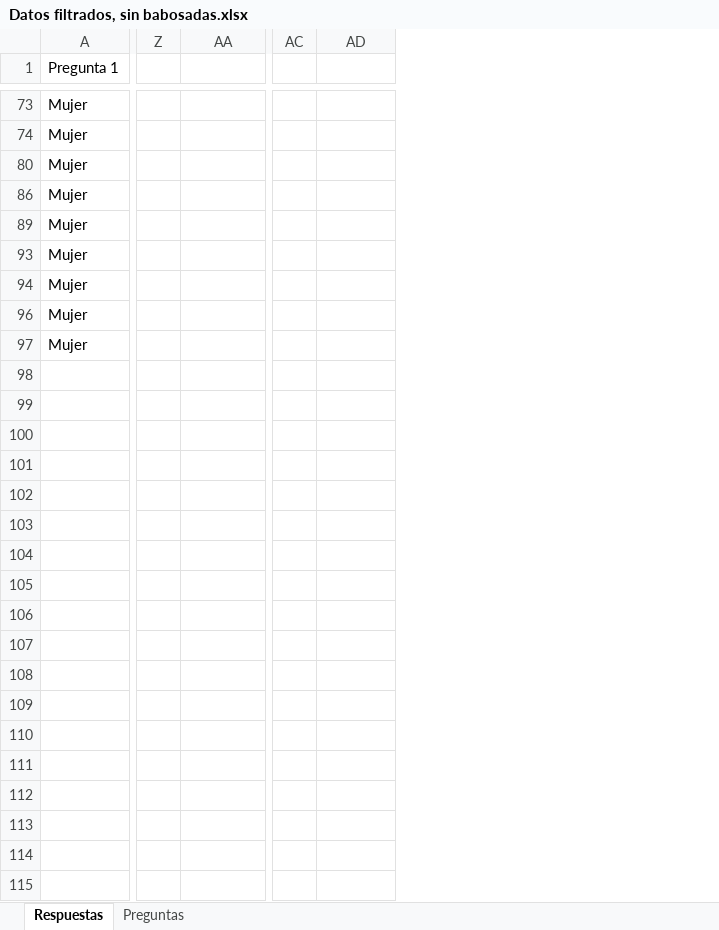
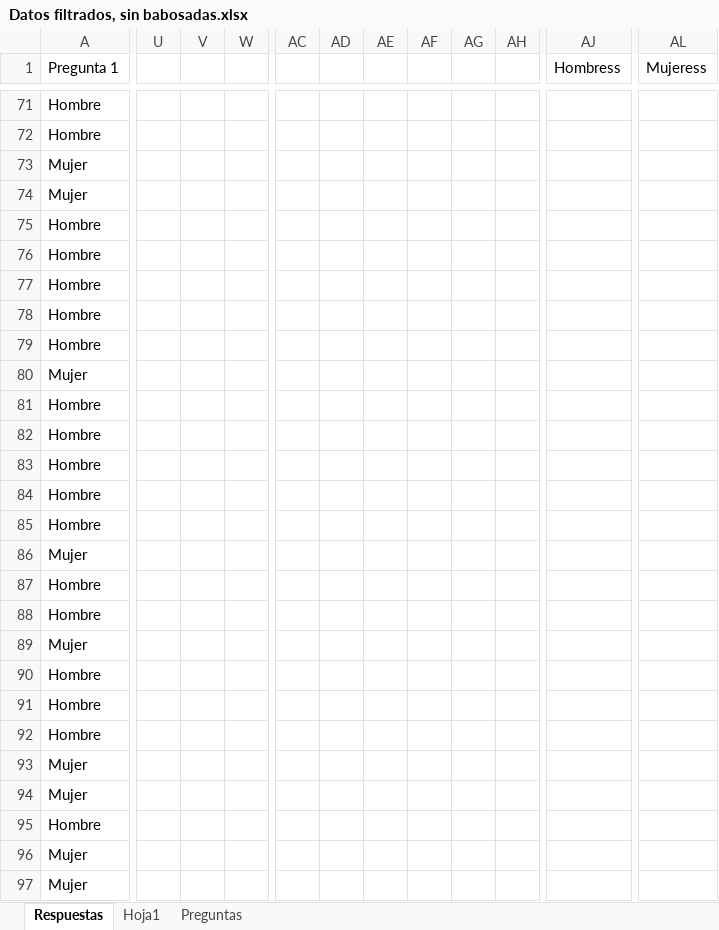
Before and after one commit to rojas435/Inferencia-y-estadistica, an Excel workbook: Docs/Datos filtrados, sin babosadas.xlsx, sheet Respuestas, drawn as a sheet; only a part is shown, gaps mark what is left out; values as stored, in another font and other column widths than the file's, no cell formats; table styles not drawn; removed rows and columns are numbered as before the commit, all else as after; rows hold the shown columns only; the diff covers the shown part only; the diff names each change by its address in the sheet, - before the commit and + after, or states it on an @@ line.

```diff
--- a/Docs/Datos filtrados, sin babosadas.xlsx (sheet Respuestas)
+++ b/Docs/Datos filtrados, sin babosadas.xlsx (sheet Respuestas)
+sheet tab: Hoja1
+column U, empty
+column V, empty
+column W, empty
-column Z, empty
+column AC, empty
+column AD, empty
+column AE, empty
+column AF, empty
+column AG, empty
+column AH, empty
-column AC, empty
-AJ1: (empty)
+AJ1: Hombress
-AL1: (empty)
+AL1: Mujeress
@@ row 71 unhidden: Hombre @@
@@ row 72 unhidden: Hombre @@
@@ row 75 unhidden: Hombre @@
@@ row 76 unhidden: Hombre @@
@@ row 77 unhidden: Hombre @@
@@ row 78 unhidden: Hombre @@
@@ row 79 unhidden: Hombre @@
@@ row 81 unhidden: Hombre @@
@@ row 82 unhidden: Hombre @@
@@ row 83 unhidden: Hombre @@
@@ row 84 unhidden: Hombre @@
@@ row 85 unhidden: Hombre @@
@@ row 87 unhidden: Hombre @@
@@ row 88 unhidden: Hombre @@
@@ row 90 unhidden: Hombre @@
@@ row 91 unhidden: Hombre @@
@@ row 92 unhidden: Hombre @@
@@ row 95 unhidden: Hombre @@
```
Also changed, not shown: 35 added rows, 7 hidden or unhidden rows, 1 added column and 15 edited cells elsewhere in this sheet, cell formats, hidden cells, 1 other file.
